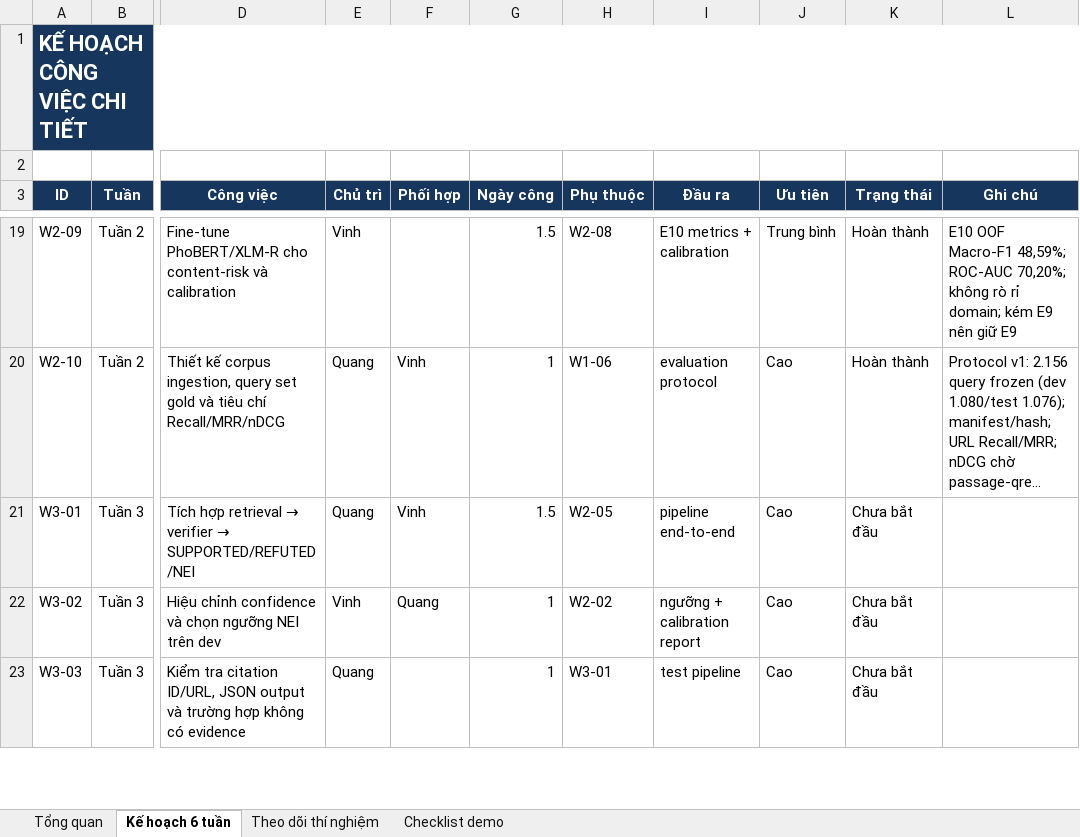
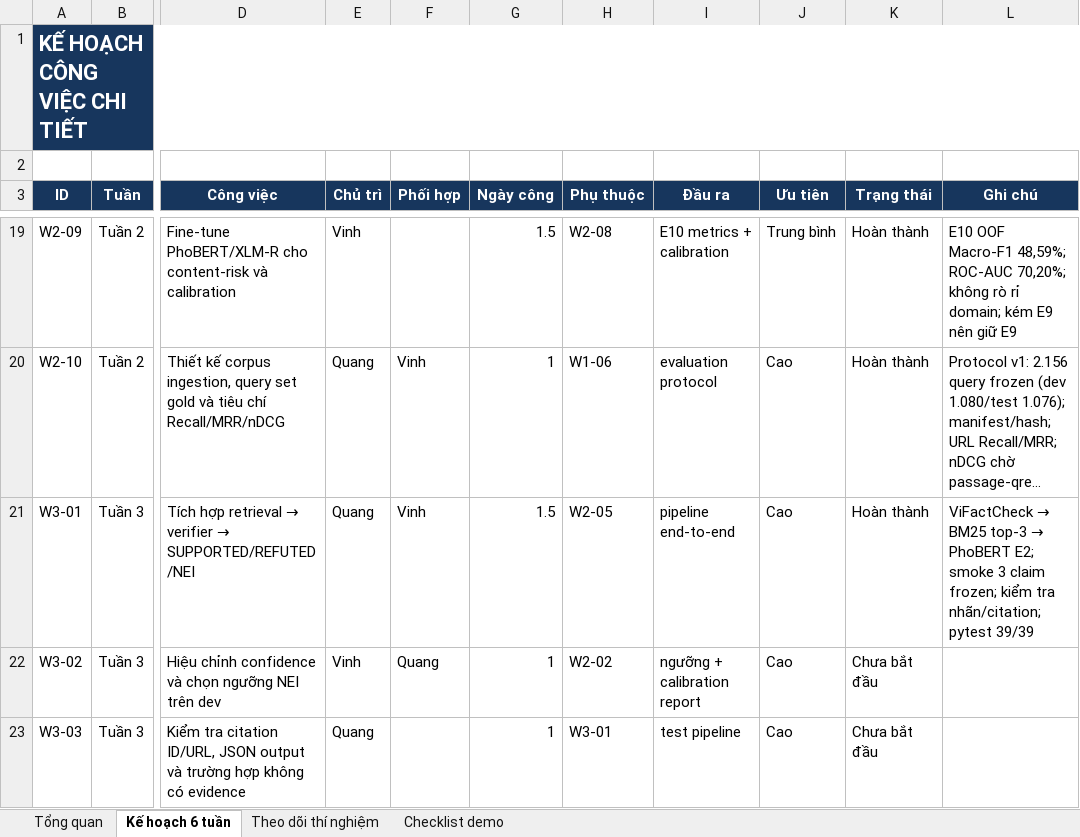
Before and after one commit to ducvinh101101/Vietnamese_Fact_Checking, an Excel workbook: KE_HOACH_TRIEN_KHAI_2_NGUOI.xlsx, sheet Kế hoạch 6 tuần, drawn as a sheet; only a part is shown, gaps mark what is left out; long unchanged cells end in …; values as stored, in another font and other column widths than the file's, no borders; conditional formats not drawn; the diff names each change by its address in the sheet, - before the commit and + after, or states it on an @@ line.

```diff
--- a/KE_HOACH_TRIEN_KHAI_2_NGUOI.xlsx (sheet Kế hoạch 6 tuần)
+++ b/KE_HOACH_TRIEN_KHAI_2_NGUOI.xlsx (sheet Kế hoạch 6 tuần)
-K21 (Trạng thái): Chưa bắt đầu
+K21 (Trạng thái): Hoàn thành
@@ L21 (Ghi chú): (empty) → ViFactCheck → BM25 top-3 → PhoBERT E2; smoke 3 claim frozen; kiểm tra nhãn/citation; pytest 39/39 @@
```
Also changed, not shown: 7 other files.
